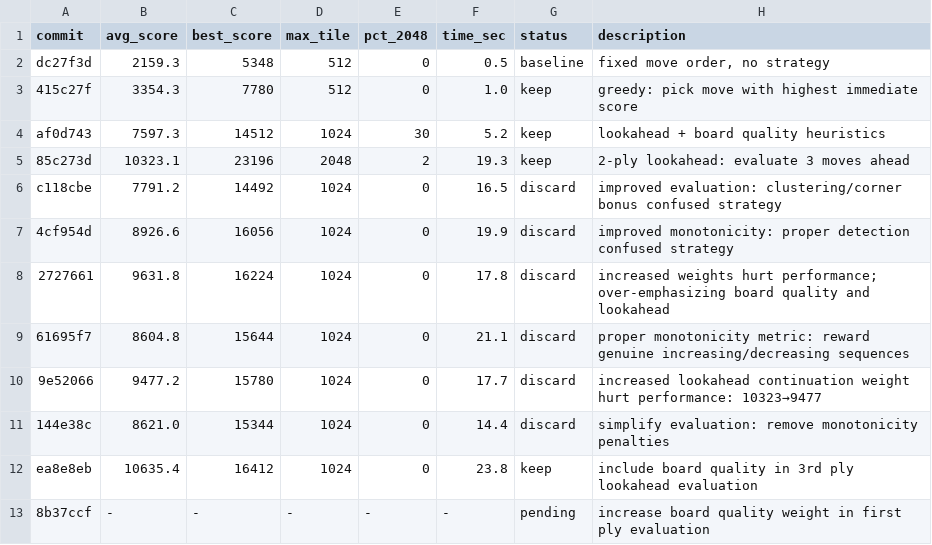
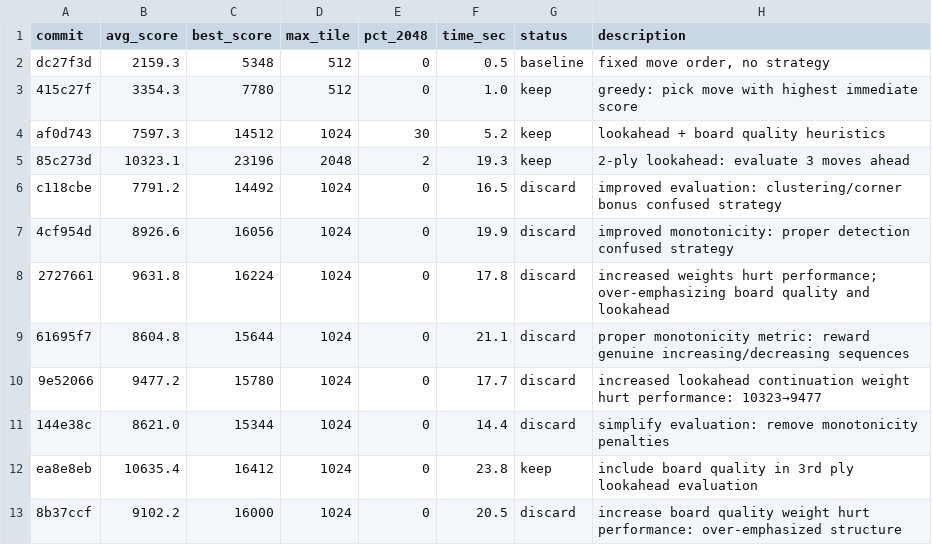
Before and after one commit to shivss26/2048-true-autoresearch-sonnet, a TSV file: results.tsv, drawn as a sheet.

Commit message:
[DISCARD] revert: increase board quality weight hurt performance: over-emphasized structure

```diff
--- a/results.tsv
+++ b/results.tsv
@@ -12,2 +12,2 @@ c118cbe	7791.2	14492	1024	0	16.5	discard	improved evaluation: clustering/corner
 ea8e8eb	10635.4	16412	1024	0	23.8	keep	include board quality in 3rd ply lookahead evaluation
-8b37ccf	-	-	-	-	-	pending	increase board quality weight in first ply evaluation
+8b37ccf	9102.2	16000	1024	0	20.5	discard	increase board quality weight hurt performance: over-emphasized structure
```
Also changed, not shown: 1 other file.
